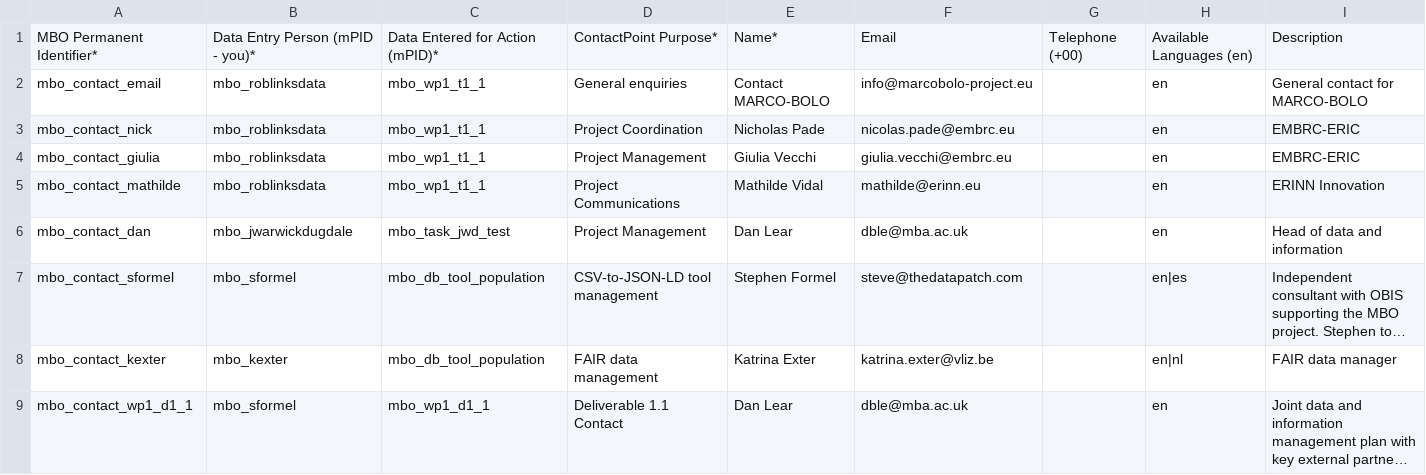
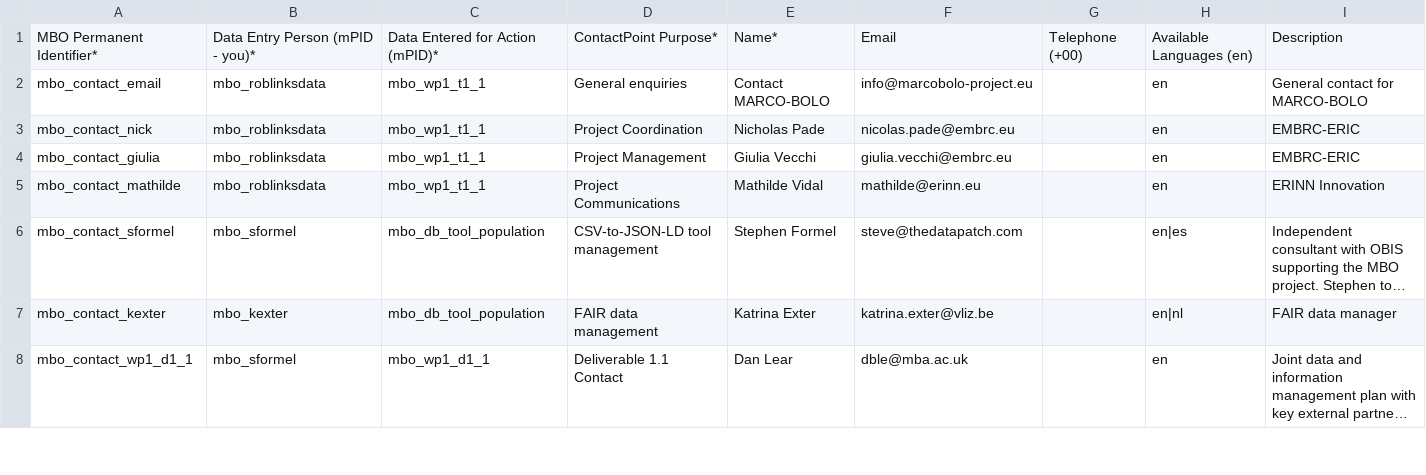
Before and after one commit to marco-bolo/csv-to-json-ld, a CSV file: data/ContactPoint.csv, drawn as a sheet; only a part is shown; long unchanged cells end in …; the diff names each change by its address in the sheet, - before the commit and + after, or states it on an @@ line.

```diff
--- a/data/ContactPoint.csv
+++ b/data/ContactPoint.csv
-row 6: mbo_contact_dan | mbo_jwarwickdugdale | mbo_task_jwd_test | Project Management | Dan Lear | dble@mba.ac.uk |  | en | Head of data and information
```
Also changed, not shown: data/Action.csv, data/DataDownload.csv, 3 other files.
